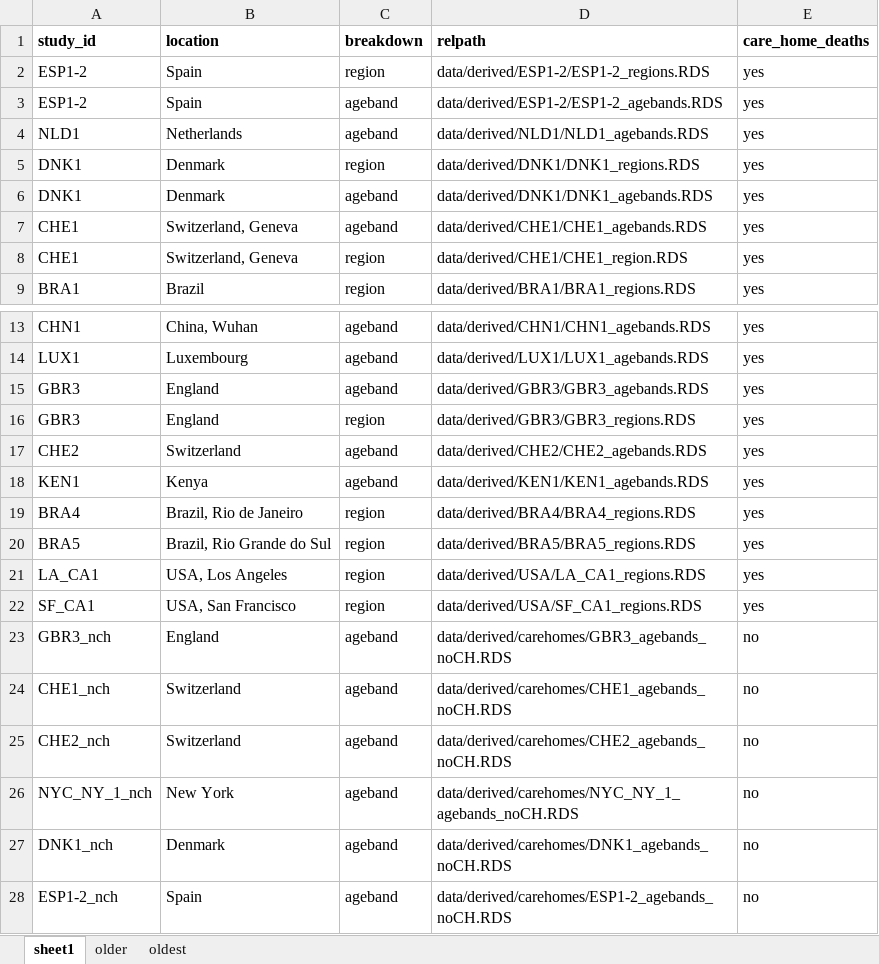
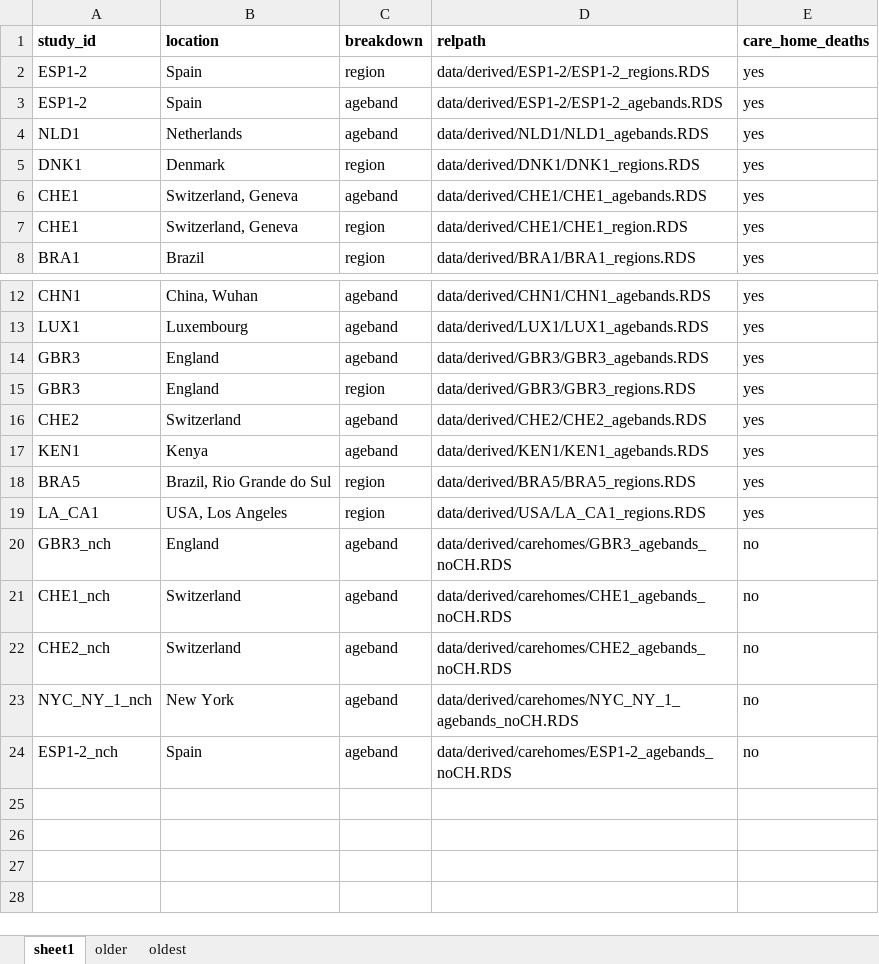
Before and after one commit to mrc-ide/reestimate_covidIFR_analysis, an Excel workbook: data/derived/derived_data_map.xlsx, sheet sheet1, drawn as a sheet; only a part is shown, gaps mark what is left out; values as stored, in another font and other column widths than the file's, no borders; the diff names each change by its address in the sheet, - before the commit and + after, or states it on an @@ line.

```diff
--- a/data/derived/derived_data_map.xlsx (sheet sheet1)
+++ b/data/derived/derived_data_map.xlsx (sheet sheet1)
-row 6: DNK1 | Denmark | ageband | data/derived/DNK1/DNK1_agebands.RDS | yes
-row 19: BRA4 | Brazil, Rio de Janeiro | region | data/derived/BRA4/BRA4_regions.RDS | yes
-row 22: SF_CA1 | USA, San Francisco | region | data/derived/USA/SF_CA1_regions.RDS | yes
-row 27: DNK1_nch | Denmark | ageband | data/derived/carehomes/DNK1_agebands_noCH.RDS | no
```
Also changed, not shown: 1 other file.
